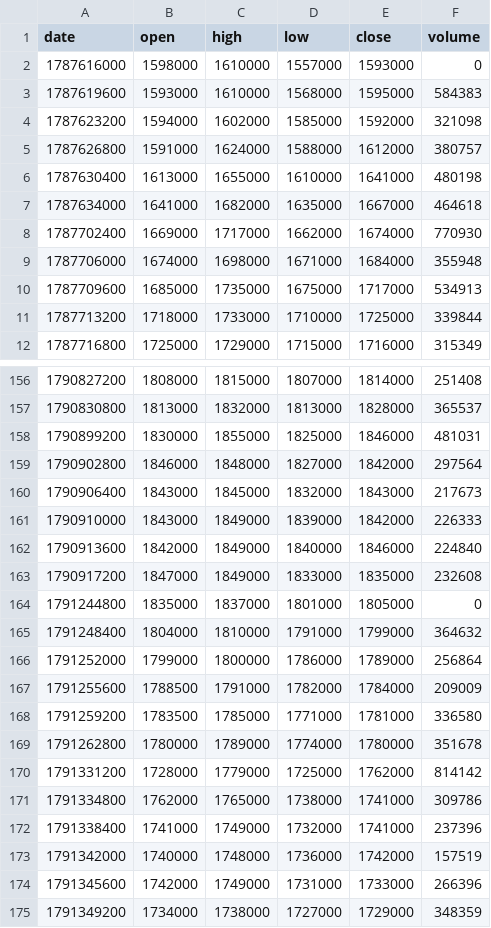
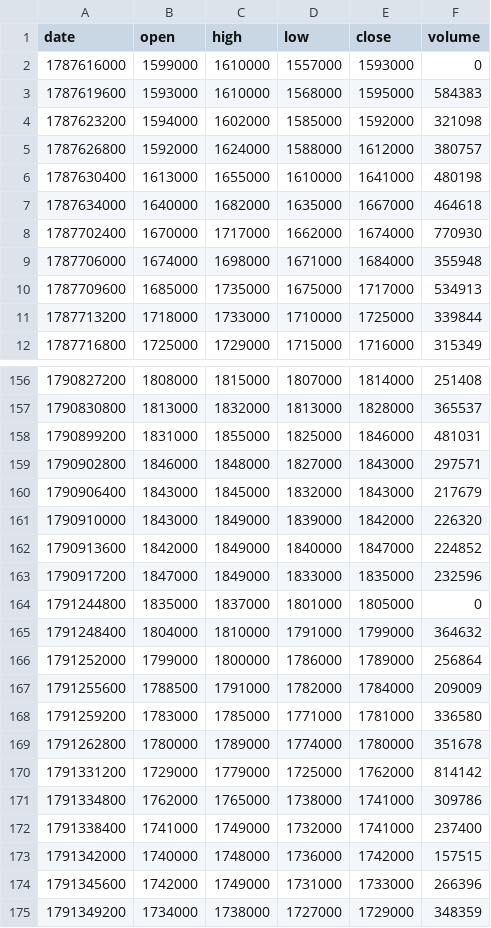
Before and after one commit to mannolmeok/investool, a CSV file: data/000660.KS.h.csv, drawn as a sheet; only a part is shown, gaps mark what is left out; the diff covers the shown part only.

```diff
--- a/data/000660.KS.h.csv
+++ b/data/000660.KS.h.csv
@@ -1,9 +1,9 @@
 date,open,high,low,close,volume
-1787616000,1598000,1610000,1557000,1593000,0
+1787616000,1599000,1610000,1557000,1593000,0
 1787619600,1593000,1610000,1568000,1595000,584383
 1787623200,1594000,1602000,1585000,1592000,321098
-1787626800,1591000,1624000,1588000,1612000,380757
+1787626800,1592000,1624000,1588000,1612000,380757
 1787630400,1613000,1655000,1610000,1641000,480198
-1787634000,1641000,1682000,1635000,1667000,464618
-1787702400,1669000,1717000,1662000,1674000,770930
+1787634000,1640000,1682000,1635000,1667000,464618
+1787702400,1670000,1717000,1662000,1674000,770930
 1787706000,1674000,1698000,1671000,1684000,355948
@@ -157,8 +157,8 @@ date,open,high,low,close,volume
 1790830800,1813000,1832000,1813000,1828000,365537
-1790899200,1830000,1855000,1825000,1846000,481031
-1790902800,1846000,1848000,1827000,1842000,297564
-1790906400,1843000,1845000,1832000,1843000,217673
-1790910000,1843000,1849000,1839000,1842000,226333
-1790913600,1842000,1849000,1840000,1846000,224840
-1790917200,1847000,1849000,1833000,1835000,232608
+1790899200,1831000,1855000,1825000,1846000,481031
+1790902800,1846000,1848000,1827000,1843000,297571
+1790906400,1843000,1845000,1832000,1843000,217679
+1790910000,1843000,1849000,1839000,1842000,226320
+1790913600,1842000,1849000,1840000,1847000,224852
+1790917200,1847000,1849000,1833000,1835000,232596
 1791244800,1835000,1837000,1801000,1805000,0
@@ -167,8 +167,8 @@ date,open,high,low,close,volume
 1791255600,1788500,1791000,1782000,1784000,209009
-1791259200,1783500,1785000,1771000,1781000,336580
+1791259200,1783000,1785000,1771000,1781000,336580
 1791262800,1780000,1789000,1774000,1780000,351678
-1791331200,1728000,1779000,1725000,1762000,814142
+1791331200,1729000,1779000,1725000,1762000,814142
 1791334800,1762000,1765000,1738000,1741000,309786
-1791338400,1741000,1749000,1732000,1741000,237396
-1791342000,1740000,1748000,1736000,1742000,157519
+1791338400,1741000,1749000,1732000,1741000,237400
+1791342000,1740000,1748000,1736000,1742000,157515
 1791345600,1742000,1749000,1731000,1733000,266396
```
Also changed, not shown: 41 edited cells elsewhere in this file, data/005930.KS.h.csv, data/120110.KS.w.csv, 36 other files.
